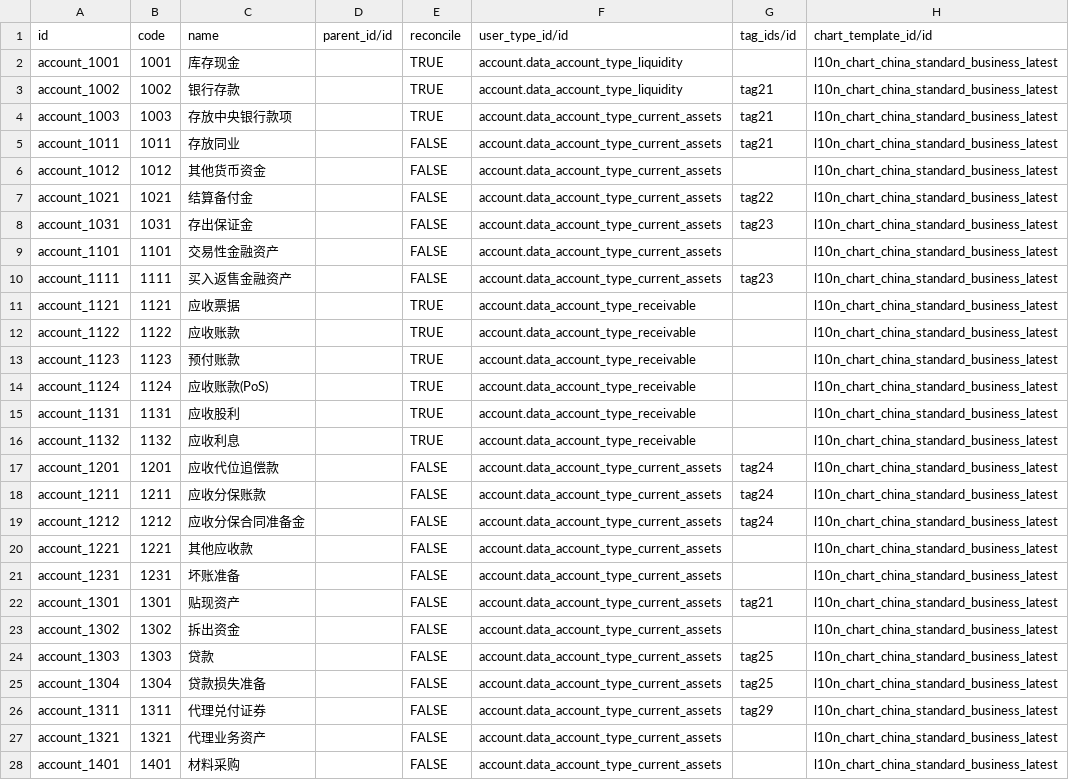
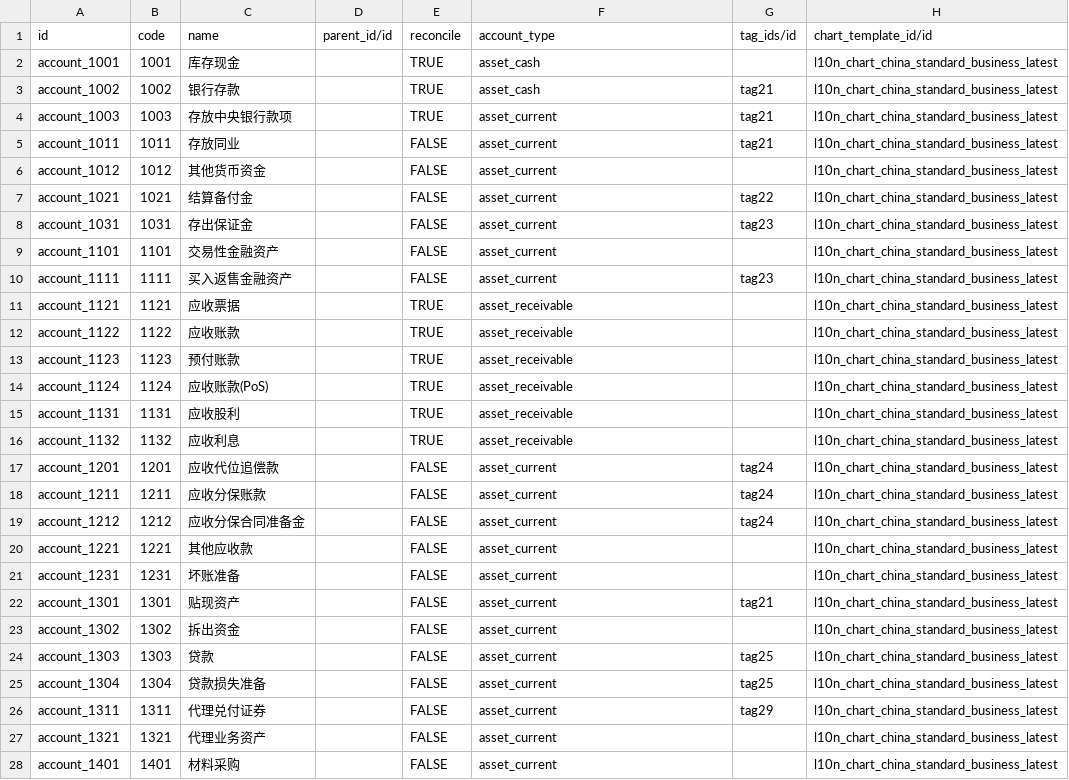
Before and after one commit to hiftp/chain-base, a CSV file: l10n_cn_standard_latest_chain/data/account.account.template.csv, drawn as a sheet; only a part is shown; the diff covers the shown part only.

Commit message:
fix 科目表 data

```diff
--- a/l10n_cn_standard_latest_chain/data/account.account.template.csv
+++ b/l10n_cn_standard_latest_chain/data/account.account.template.csv
@@ -1,28 +1,28 @@
-id,code,name,parent_id/id,reconcile,user_type_id/id,tag_ids/id,chart_template_id/id
-account_1001,1001,库存现金,,TRUE,account.data_account_type_liquidity,,l10n_chart_china_standard_business_latest
-account_1002,1002,银行存款,,TRUE,account.data_account_type_liquidity,tag21,l10n_chart_china_standard_business_latest
-account_1003,1003,存放中央银行款项,,TRUE,account.data_account_type_current_assets,tag21,l10n_chart_china_standard_business_latest
-account_1011,1011,存放同业,,FALSE,account.data_account_type_current_assets,tag21,l10n_chart_china_standard_business_latest
-account_1012,1012,其他货币资金,,FALSE,account.data_account_type_current_assets,,l10n_chart_china_standard_business_latest
-account_1021,1021,结算备付金,,FALSE,account.data_account_type_current_assets,tag22,l10n_chart_china_standard_business_latest
-account_1031,1031,存出保证金,,FALSE,account.data_account_type_current_assets,tag23,l10n_chart_china_standard_business_latest
-account_1101,1101,交易性金融资产,,FALSE,account.data_account_type_current_assets,,l10n_chart_china_standard_business_latest
-account_1111,1111,买入返售金融资产,,FALSE,account.data_account_type_current_assets,tag23,l10n_chart_china_standard_business_latest
-account_1121,1121,应收票据,,TRUE,account.data_account_type_receivable,,l10n_chart_china_standard_business_latest
-account_1122,1122,应收账款,,TRUE,account.data_account_type_receivable,,l10n_chart_china_standard_business_latest
-account_1123,1123,预付账款,,TRUE,account.data_account_type_receivable,,l10n_chart_china_standard_business_latest
-account_1124,1124,应收账款(PoS),,TRUE,account.data_account_type_receivable,,l10n_chart_china_standard_business_latest
-account_1131,1131,应收股利,,TRUE,account.data_account_type_receivable,,l10n_chart_china_standard_business_latest
-account_1132,1132,应收利息,,TRUE,account.data_account_type_receivable,,l10n_chart_china_standard_business_latest
-account_1201,1201,应收代位追偿款,,FALSE,account.data_account_type_current_assets,tag24,l10n_chart_china_standard_business_latest
-account_1211,1211,应收分保账款,,FALSE,account.data_account_type_current_assets,tag24,l10n_chart_china_standard_business_latest
-account_1212,1212,应收分保合同准备金,,FALSE,account.data_account_type_current_assets,tag24,l10n_chart_china_standard_business_latest
-account_1221,1221,其他应收款,,FALSE,account.data_account_type_current_assets,,l10n_chart_china_standard_business_latest
-account_1231,1231,坏账准备,,FALSE,account.data_account_type_current_assets,,l10n_chart_china_standard_business_latest
-account_1301,1301,贴现资产,,FALSE,account.data_account_type_current_assets,tag21,l10n_chart_china_standard_business_latest
-account_1302,1302,拆出资金,,FALSE,account.data_account_type_current_assets,,l10n_chart_china_standard_business_latest
-account_1303,1303,贷款,,FALSE,account.data_account_type_current_assets,tag25,l10n_chart_china_standard_business_latest
-account_1304,1304,贷款损失准备,,FALSE,account.data_account_type_current_assets,tag25,l10n_chart_china_standard_business_latest
-account_1311,1311,代理兑付证券,,FALSE,account.data_account_type_current_assets,tag29,l10n_chart_china_standard_business_latest
-account_1321,1321,代理业务资产,,FALSE,account.data_account_type_current_assets,,l10n_chart_china_standard_business_latest
-account_1401,1401,材料采购,,FALSE,account.data_account_type_current_assets,,l10n_chart_china_standard_business_latest
+id,code,name,parent_id/id,reconcile,account_type,tag_ids/id,chart_template_id/id
+account_1001,1001,库存现金,,TRUE,asset_cash,,l10n_chart_china_standard_business_latest
+account_1002,1002,银行存款,,TRUE,asset_cash,tag21,l10n_chart_china_standard_business_latest
+account_1003,1003,存放中央银行款项,,TRUE,asset_current,tag21,l10n_chart_china_standard_business_latest
+account_1011,1011,存放同业,,FALSE,asset_current,tag21,l10n_chart_china_standard_business_latest
+account_1012,1012,其他货币资金,,FALSE,asset_current,,l10n_chart_china_standard_business_latest
+account_1021,1021,结算备付金,,FALSE,asset_current,tag22,l10n_chart_china_standard_business_latest
+account_1031,1031,存出保证金,,FALSE,asset_current,tag23,l10n_chart_china_standard_business_latest
+account_1101,1101,交易性金融资产,,FALSE,asset_current,,l10n_chart_china_standard_business_latest
+account_1111,1111,买入返售金融资产,,FALSE,asset_current,tag23,l10n_chart_china_standard_business_latest
+account_1121,1121,应收票据,,TRUE,asset_receivable,,l10n_chart_china_standard_business_latest
+account_1122,1122,应收账款,,TRUE,asset_receivable,,l10n_chart_china_standard_business_latest
+account_1123,1123,预付账款,,TRUE,asset_receivable,,l10n_chart_china_standard_business_latest
+account_1124,1124,应收账款(PoS),,TRUE,asset_receivable,,l10n_chart_china_standard_business_latest
+account_1131,1131,应收股利,,TRUE,asset_receivable,,l10n_chart_china_standard_business_latest
+account_1132,1132,应收利息,,TRUE,asset_receivable,,l10n_chart_china_standard_business_latest
+account_1201,1201,应收代位追偿款,,FALSE,asset_current,tag24,l10n_chart_china_standard_business_latest
+account_1211,1211,应收分保账款,,FALSE,asset_current,tag24,l10n_chart_china_standard_business_latest
+account_1212,1212,应收分保合同准备金,,FALSE,asset_current,tag24,l10n_chart_china_standard_business_latest
+account_1221,1221,其他应收款,,FALSE,asset_current,,l10n_chart_china_standard_business_latest
+account_1231,1231,坏账准备,,FALSE,asset_current,,l10n_chart_china_standard_business_latest
+account_1301,1301,贴现资产,,FALSE,asset_current,tag21,l10n_chart_china_standard_business_latest
+account_1302,1302,拆出资金,,FALSE,asset_current,,l10n_chart_china_standard_business_latest
+account_1303,1303,贷款,,FALSE,asset_current,tag25,l10n_chart_china_standard_business_latest
+account_1304,1304,贷款损失准备,,FALSE,asset_current,tag25,l10n_chart_china_standard_business_latest
+account_1311,1311,代理兑付证券,,FALSE,asset_current,tag29,l10n_chart_china_standard_business_latest
+account_1321,1321,代理业务资产,,FALSE,asset_current,,l10n_chart_china_standard_business_latest
+account_1401,1401,材料采购,,FALSE,asset_current,,l10n_chart_china_standard_business_latest
```
Also changed, not shown: 172 edited cells elsewhere in this file, 7 other files.
